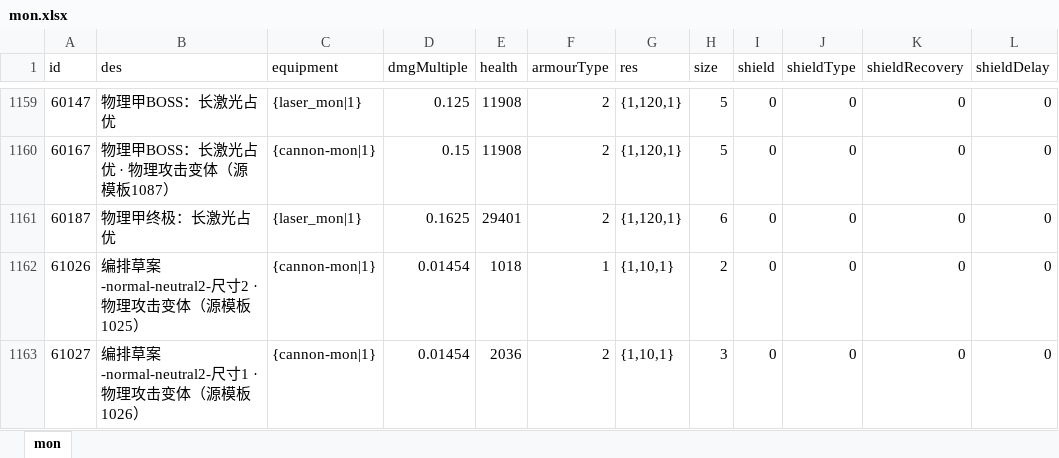
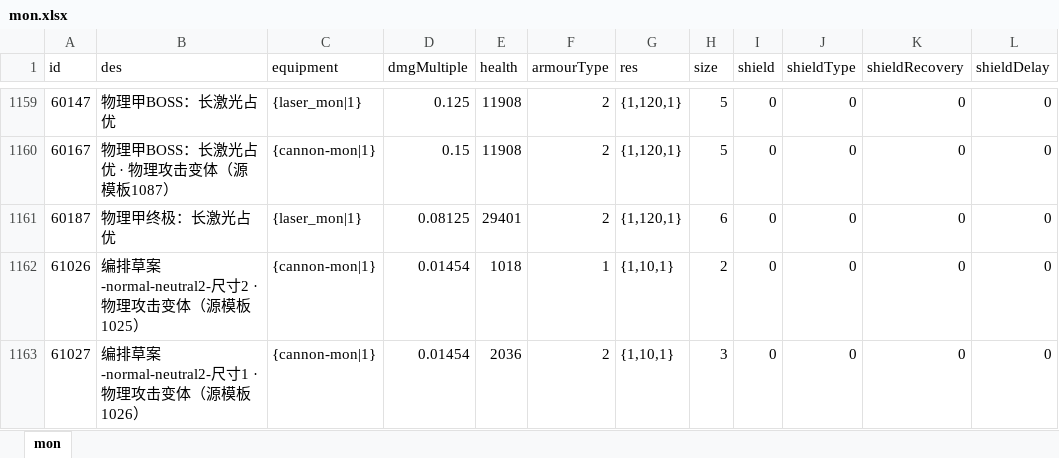
Before and after one commit to rlmclmc2-boop/space_idle, an Excel workbook: space-battleship/config_excel/mon.xlsx, sheet mon, drawn as a sheet; only a part is shown, gaps mark what is left out; values as stored, in another font and other column widths than the file's, no borders; the diff names each change by its address in the sheet, - before the commit and + after, or states it on an @@ line.

Commit message:
balance: shorten shield fleet endurance and connect the twentieth boss

```diff
--- a/space-battleship/config_excel/mon.xlsx (sheet mon)
+++ b/space-battleship/config_excel/mon.xlsx (sheet mon)
-D1161 (dmgMultiple): 0.1625
+D1161 (dmgMultiple): 0.08125
```
Also changed, not shown: space-battleship/config_excel/monGroup.xlsx, 1 other file.
